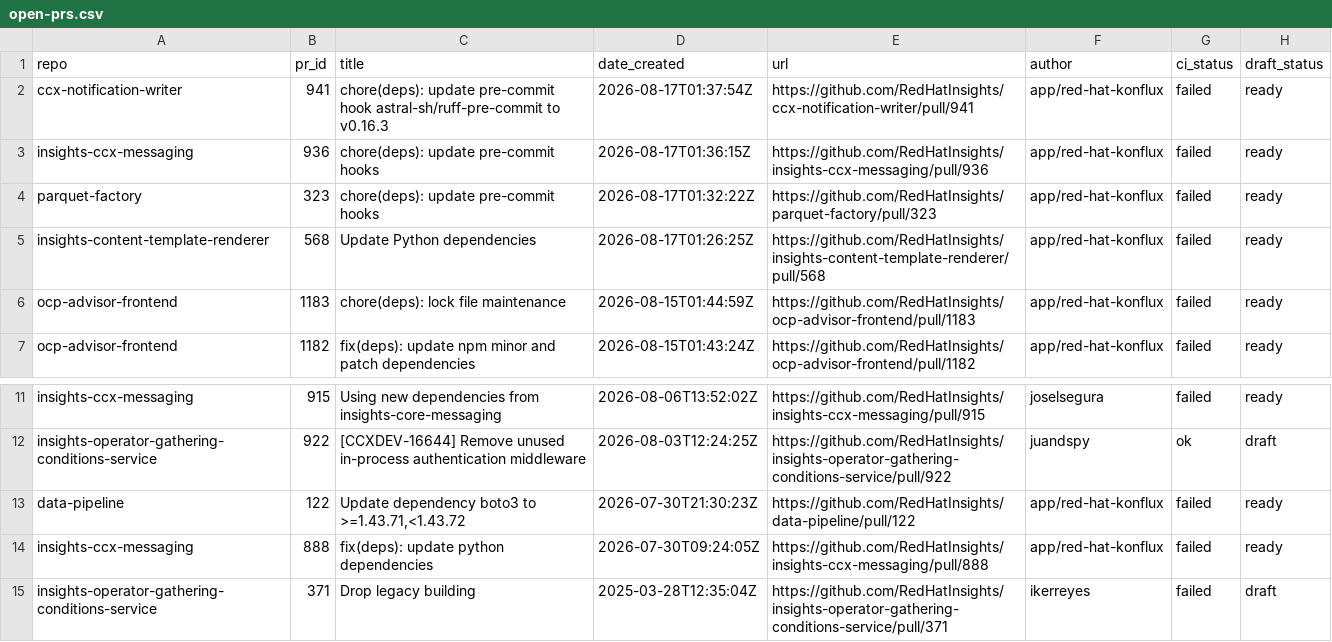
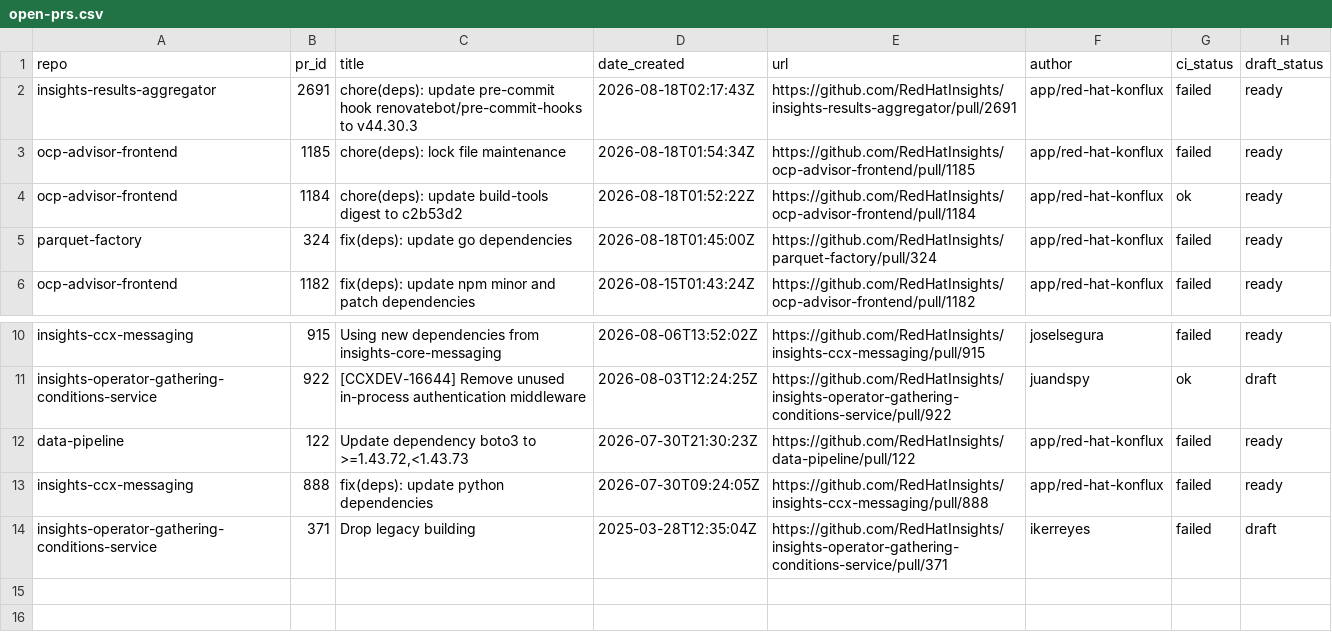
Before and after one commit to RedHatInsights/processing-tools, a CSV file: open_mr_pr/github/open-prs.csv, drawn as a sheet; only a part is shown, gaps mark what is left out.

```diff
--- a/open_mr_pr/github/open-prs.csv
+++ b/open_mr_pr/github/open-prs.csv
@@ -1,7 +1,6 @@
 repo,pr_id,title,date_created,url,author,ci_status,draft_status
-ccx-notification-writer,941,chore(deps): update pre-commit hook astral-sh/ruff-pre-commit to v0.16.3,2026-08-17T01:37:54Z,https://github.com/RedHatInsights/ccx-notification-writer/pull/941,app/red-hat-konflux,failed,ready
-insights-ccx-messaging,936,chore(deps): update pre-commit hooks,2026-08-17T01:36:15Z,https://github.com/RedHatInsights/insights-ccx-messaging/pull/936,app/red-hat-konflux,failed,ready
-parquet-factory,323,chore(deps): update pre-commit hooks,2026-08-17T01:32:22Z,https://github.com/RedHatInsights/parquet-factory/pull/323,app/red-hat-konflux,failed,ready
-insights-content-template-renderer,568,Update Python dependencies,2026-08-17T01:26:25Z,https://github.com/RedHatInsights/insights-content-template-renderer/pull/568,app/red-hat-konflux,failed,ready
-ocp-advisor-frontend,1183,chore(deps): lock file maintenance,2026-08-15T01:44:59Z,https://github.com/RedHatInsights/ocp-advisor-frontend/pull/1183,app/red-hat-konflux,failed,ready
+insights-results-aggregator,2691,chore(deps): update pre-commit hook renovatebot/pre-commit-hooks to v44.30.3,2026-08-18T02:17:43Z,https://github.com/RedHatInsights/insights-results-aggregator/pull/2691,app/red-hat-konflux,failed,ready
+ocp-advisor-frontend,1185,chore(deps): lock file maintenance,2026-08-18T01:54:34Z,https://github.com/RedHatInsights/ocp-advisor-frontend/pull/1185,app/red-hat-konflux,failed,ready
+ocp-advisor-frontend,1184,chore(deps): update build-tools digest to c2b53d2,2026-08-18T01:52:22Z,https://github.com/RedHatInsights/ocp-advisor-frontend/pull/1184,app/red-hat-konflux,ok,ready
+parquet-factory,324,fix(deps): update go dependencies,2026-08-18T01:45:00Z,https://github.com/RedHatInsights/parquet-factory/pull/324,app/red-hat-konflux,failed,ready
 ocp-advisor-frontend,1182,fix(deps): update npm minor and patch dependencies,2026-08-15T01:43:24Z,https://github.com/RedHatInsights/ocp-advisor-frontend/pull/1182,app/red-hat-konflux,failed,ready
@@ -12,3 +11,3 @@ insights-ccx-messaging,915,Using new dependencies from insights-core-messaging,2
 insights-operator-gathering-conditions-service,922,[CCXDEV-16644] Remove unused in-process authentication middleware,2026-08-03T12:24:25Z,https://github.com/RedHatInsights/insights-operator-gathering-conditions-service/pull/922,juandspy,ok,draft
-data-pipeline,122,"Update dependency boto3 to >=1.43.71,<1.43.72",2026-07-30T21:30:23Z,https://github.com/RedHatInsights/data-pipeline/pull/122,app/red-hat-konflux,failed,ready
+data-pipeline,122,"Update dependency boto3 to >=1.43.72,<1.43.73",2026-07-30T21:30:23Z,https://github.com/RedHatInsights/data-pipeline/pull/122,app/red-hat-konflux,failed,ready
 insights-ccx-messaging,888,fix(deps): update python dependencies,2026-07-30T09:24:05Z,https://github.com/RedHatInsights/insights-ccx-messaging/pull/888,app/red-hat-konflux,failed,ready
```
Also changed, not shown: 3 other files.
